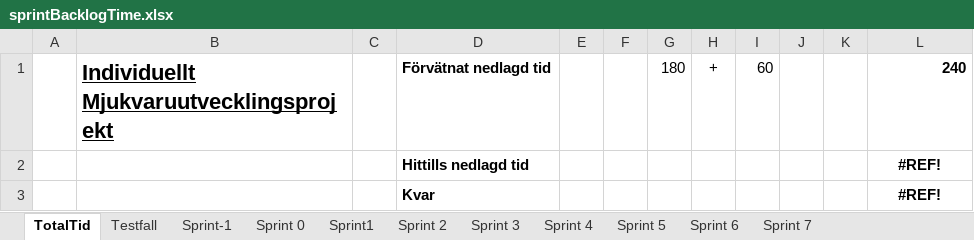
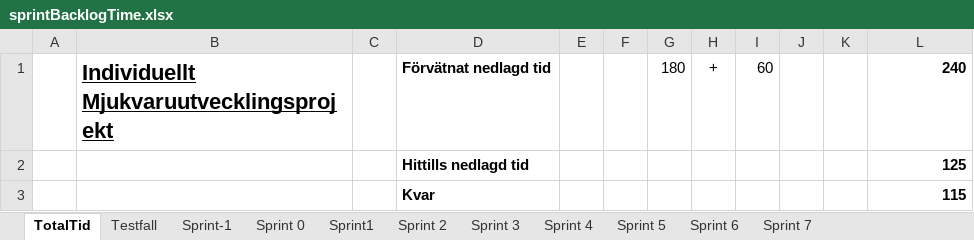
Before and after one commit to lo222fj/Mallgrodan, an Excel workbook: sprintBacklogTime.xlsx, sheet TotalTid, drawn as a sheet; values as stored, in another font and other column widths than the file's, no borders; the diff names each change by its address in the sheet, - before the commit and + after, or states it on an @@ line.

```diff
--- a/sprintBacklogTime.xlsx (sheet TotalTid)
+++ b/sprintBacklogTime.xlsx (sheet TotalTid)
-L2: #REF!
+L2: 125
-L2:L3 alignment: center
+L2:L3 alignment: right
-L3: #REF!
+L3: 115
```
Also changed, not shown: sheet Sprint 3, sheet Sprint 4, sheet Sprint 5, formulas that keep their value, Product backlog.xlsx, 1 other file.
